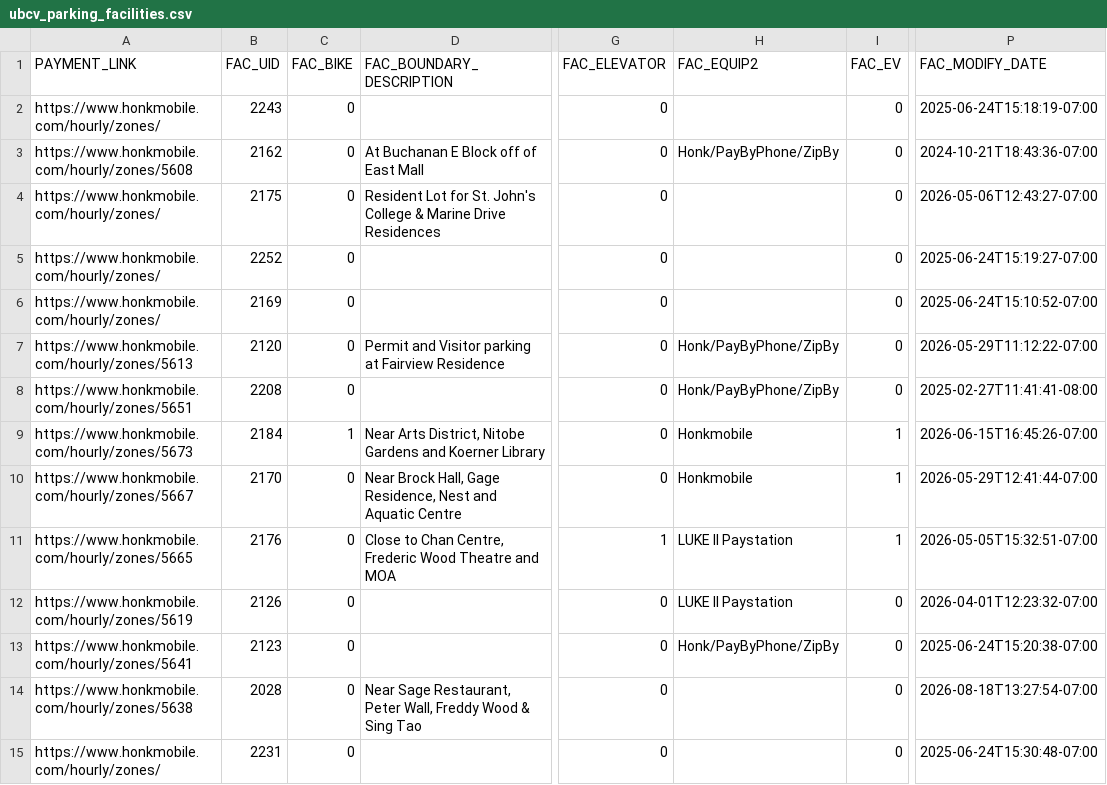
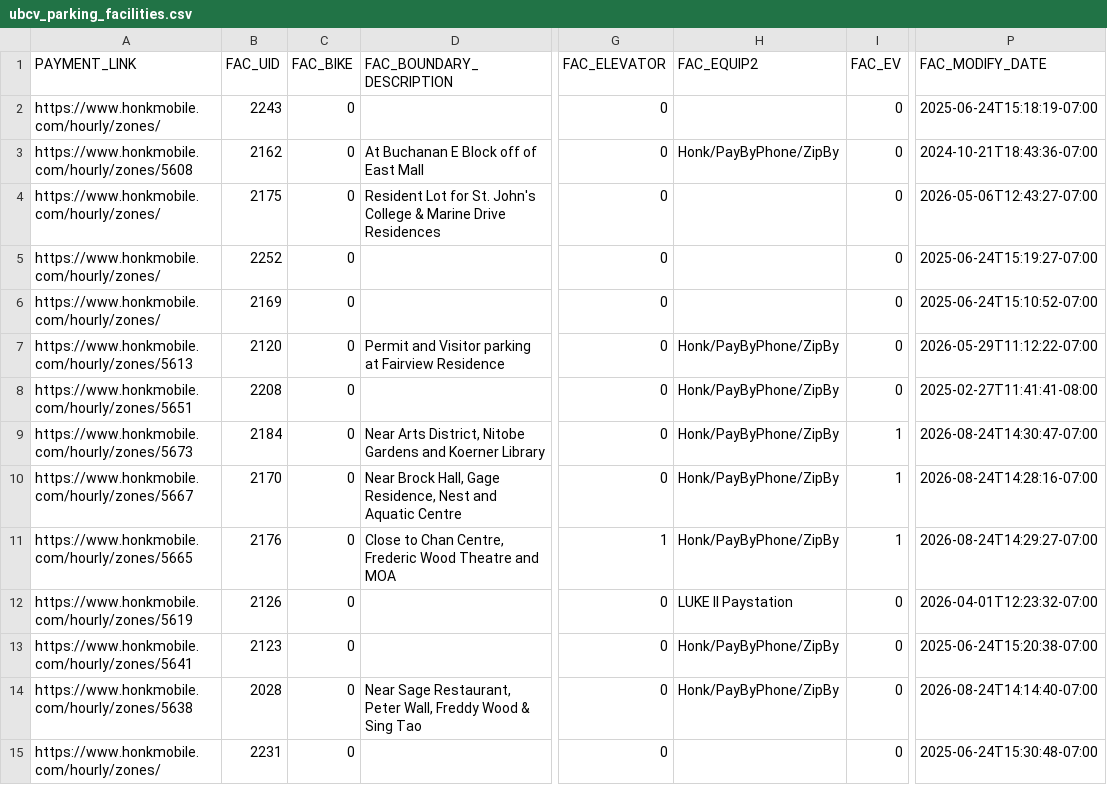
Before and after one commit to UBCGeodata/ubcv-parking, a CSV file: csv/ubcv_parking_facilities.csv, drawn as a sheet; only a part is shown, gaps mark what is left out; the diff covers the shown part only; the diff names each change by its address in the sheet, - before the commit and + after, or states it on an @@ line.

```diff
--- a/csv/ubcv_parking_facilities.csv
+++ b/csv/ubcv_parking_facilities.csv
-C9 (FAC_BIKE): 1
+C9 (FAC_BIKE): 0
-H9:H10 (FAC_EQUIP2): Honkmobile
+H9:H10 (FAC_EQUIP2): Honk/PayByPhone/ZipBy
-P9 (FAC_MODIFY_DATE): 2026-06-15T16:45:26-07:00
+P9 (FAC_MODIFY_DATE): 2026-08-24T14:30:47-07:00
-P10 (FAC_MODIFY_DATE): 2026-05-29T12:41:44-07:00
+P10 (FAC_MODIFY_DATE): 2026-08-24T14:28:16-07:00
-H11 (FAC_EQUIP2): LUKE II Paystation
+H11 (FAC_EQUIP2): Honk/PayByPhone/ZipBy
-P11 (FAC_MODIFY_DATE): 2026-05-05T15:32:51-07:00
+P11 (FAC_MODIFY_DATE): 2026-08-24T14:29:27-07:00
-H14 (FAC_EQUIP2): (empty)
+H14 (FAC_EQUIP2): Honk/PayByPhone/ZipBy
-P14 (FAC_MODIFY_DATE): 2026-08-18T13:27:54-07:00
+P14 (FAC_MODIFY_DATE): 2026-08-24T14:14:40-07:00
```
Also changed, not shown: 28 edited cells elsewhere in this file, 2 other files.
